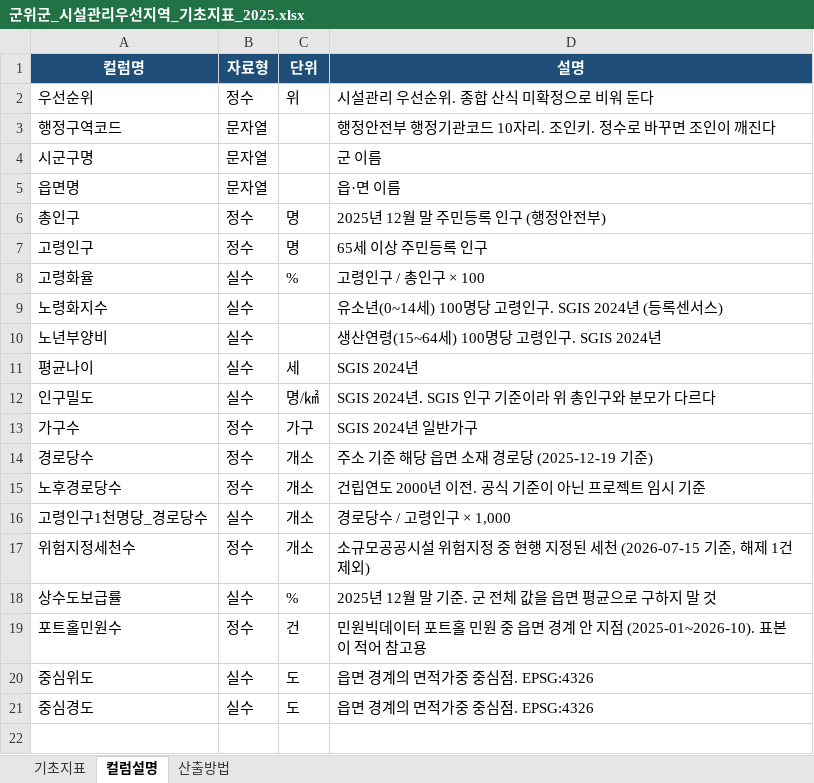
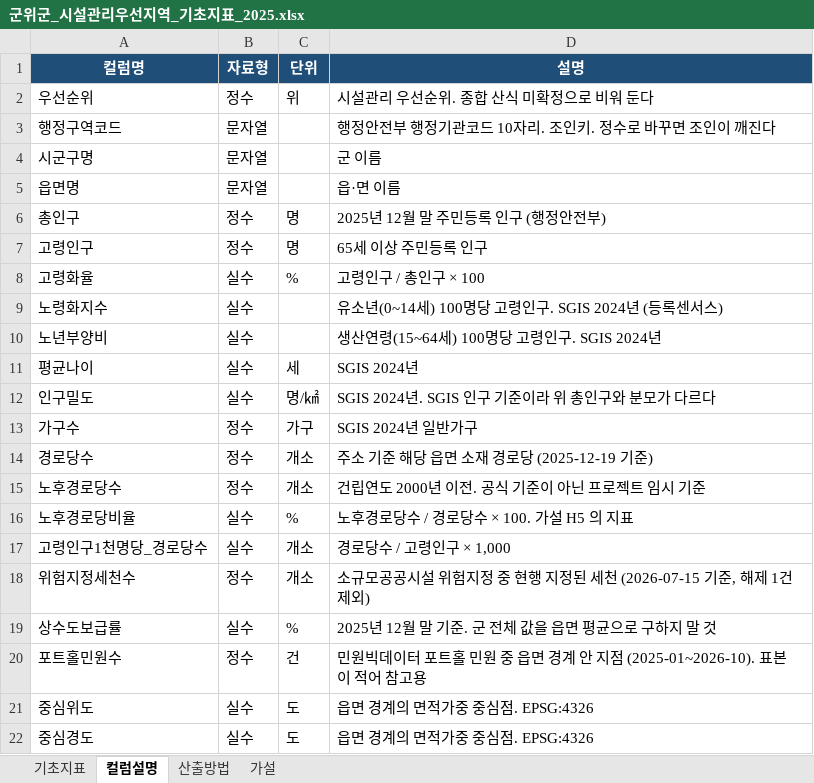
Before and after one commit to nahcub/gunwi, an Excel workbook: outputs/군위군_시설관리우선지역_기초지표_2025.xlsx, sheet 컬럼설명, drawn as a sheet; values as stored, in another font and other column widths than the file's, no borders; the diff names each change by its address in the sheet, - before the commit and + after, or states it on an @@ line.

Commit message:
제출물: 엑셀 '가설' 시트·노후경로당비율 열, 보고서 삽화 5장
- export_excel.py: 가설 시트(data/hypotheses.json 원본), 노후경로당비율 열
- tools/figures.py: derived 만 읽어 outputs/figures/ 에 그림1~5 + 근거 CSV
- requirements.txt 에 matplotlib, npm run figures 추가

```diff
--- a/outputs/군위군_시설관리우선지역_기초지표_2025.xlsx (sheet 컬럼설명)
+++ b/outputs/군위군_시설관리우선지역_기초지표_2025.xlsx (sheet 컬럼설명)
+sheet tab: 가설
+row 16: 노후경로당비율 | 실수 | % | 노후경로당수 / 경로당수 × 100. 가설 H5 의 지표
```
Also changed, not shown: sheet 기초지표, sheet 산출방법, 12 other files.
